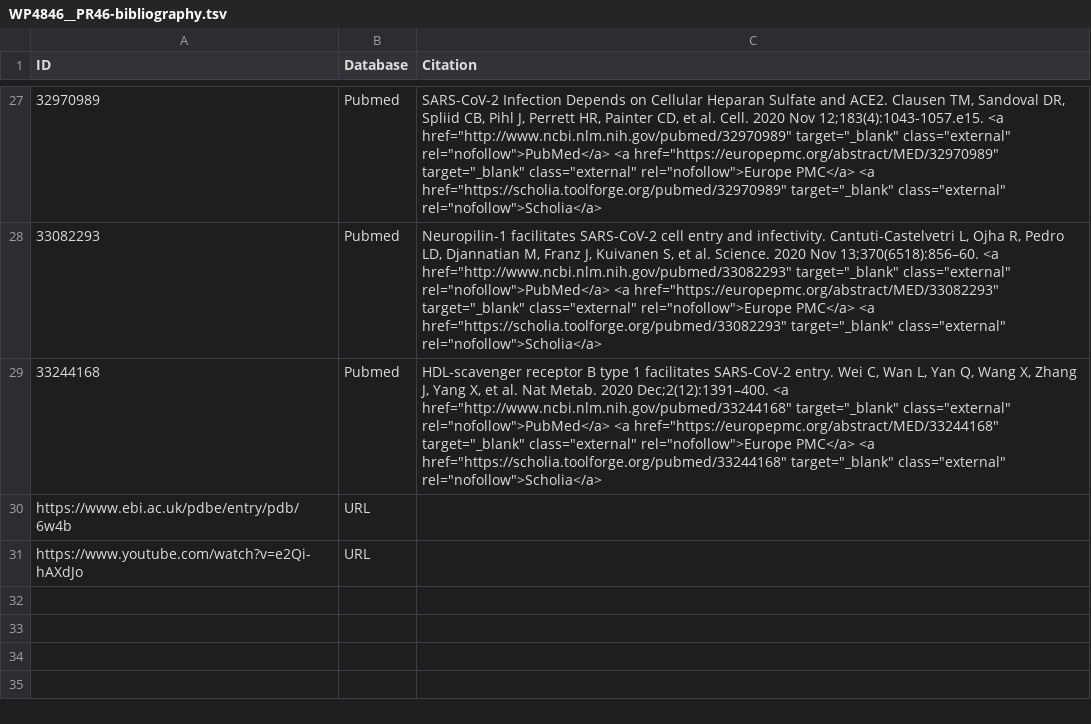
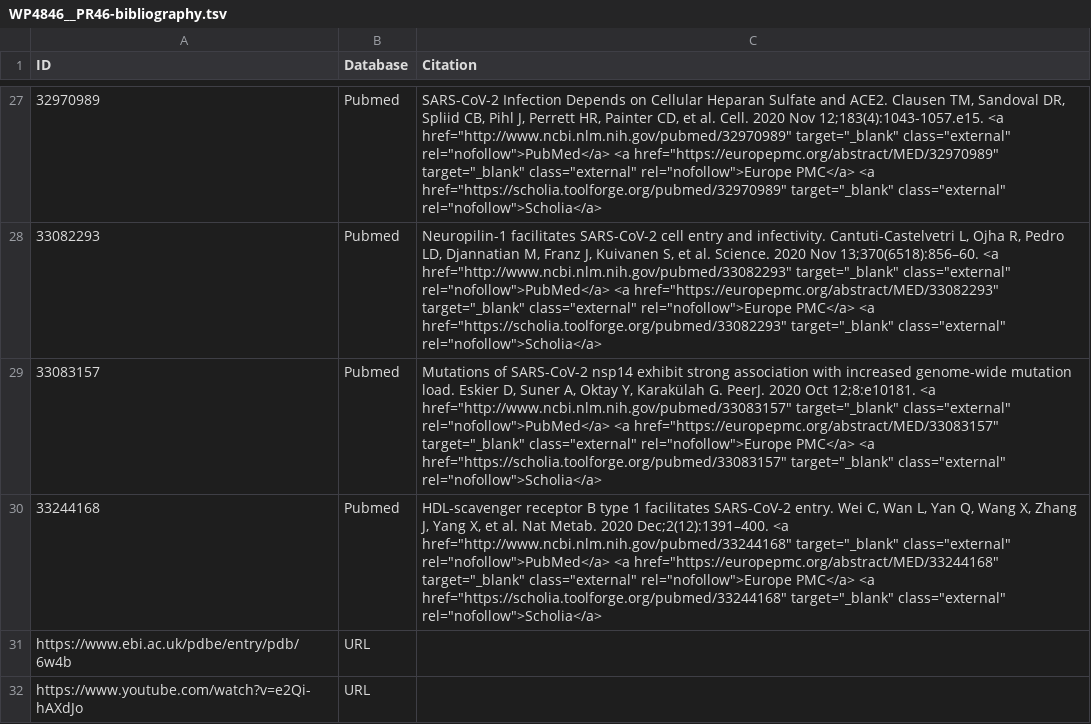
Before and after one commit to wikipathways/sandbox-wp.gh.io, a TSV file: _data/drafts/WP4846__PR46-bibliography.tsv, drawn as a sheet; only a part is shown, gaps mark what is left out.

```diff
--- a/_data/drafts/WP4846__PR46-bibliography.tsv
+++ b/_data/drafts/WP4846__PR46-bibliography.tsv
@@ -28,2 +28,3 @@ ID	Database	Citation
 33082293	Pubmed	"Neuropilin-1 facilitates SARS-CoV-2 cell entry and infectivity. Cantuti-Castelvetri L, Ojha R, Pedro LD, Djannatian M, Franz J, Kuivanen S, et al. Science. 2020 Nov 13;370(6518):856–60.  <a href=""http://www.ncbi.nlm.nih.gov/pubmed/33082293"" target=""_blank"" class=""external"" rel=""nofollow"">PubMed</a> <a href=""https://europepmc.org/abstract/MED/33082293"" target=""_blank"" class=""external"" rel=""nofollow"">Europe PMC</a> <a href=""https://scholia.toolforge.org/pubmed/33082293"" target=""_blank"" class=""external"" rel=""nofollow"">Scholia</a>"
+33083157	Pubmed	"Mutations of SARS-CoV-2 nsp14 exhibit strong association with increased genome-wide mutation load. Eskier D, Suner A, Oktay Y, Karakülah G. PeerJ. 2020 Oct 12;8:e10181.  <a href=""http://www.ncbi.nlm.nih.gov/pubmed/33083157"" target=""_blank"" class=""external"" rel=""nofollow"">PubMed</a> <a href=""https://europepmc.org/abstract/MED/33083157"" target=""_blank"" class=""external"" rel=""nofollow"">Europe PMC</a> <a href=""https://scholia.toolforge.org/pubmed/33083157"" target=""_blank"" class=""external"" rel=""nofollow"">Scholia</a>"
 33244168	Pubmed	"HDL-scavenger receptor B type 1 facilitates SARS-CoV-2 entry. Wei C, Wan L, Yan Q, Wang X, Zhang J, Yang X, et al. Nat Metab. 2020 Dec;2(12):1391–400.  <a href=""http://www.ncbi.nlm.nih.gov/pubmed/33244168"" target=""_blank"" class=""external"" rel=""nofollow"">PubMed</a> <a href=""https://europepmc.org/abstract/MED/33244168"" target=""_blank"" class=""external"" rel=""nofollow"">Europe PMC</a> <a href=""https://scholia.toolforge.org/pubmed/33244168"" target=""_blank"" class=""external"" rel=""nofollow"">Scholia</a>"
```
Also changed, not shown: draft_assets/WP4846__PR46/WP4846__PR46-bibliography.tsv, 7 other files.
